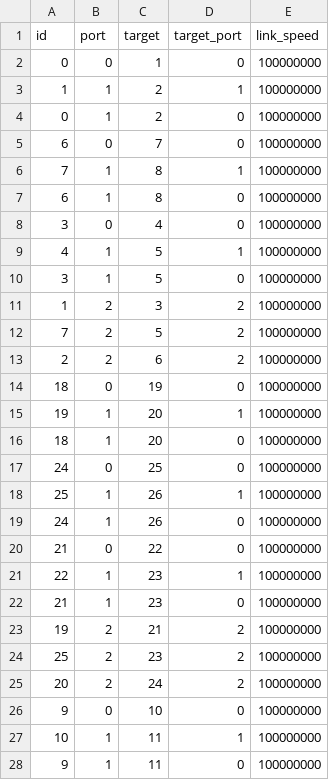
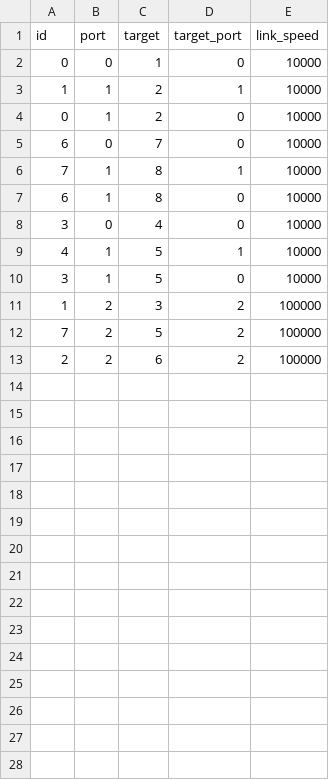
Before and after one commit to alireza9978/LargeScaleNetworkSimiulation, a CSV file: src/main/java/NetworkStructureFiles/switches_generated.csv, drawn as a sheet; only a part is shown; the diff covers the shown part only.

```diff
--- a/src/main/java/NetworkStructureFiles/switches_generated.csv
+++ b/src/main/java/NetworkStructureFiles/switches_generated.csv
@@ -1,28 +1,13 @@
 id,port,target,target_port,link_speed
-0,0,1,0,100000000
-1,1,2,1,100000000
-0,1,2,0,100000000
-6,0,7,0,100000000
-7,1,8,1,100000000
-6,1,8,0,100000000
-3,0,4,0,100000000
-4,1,5,1,100000000
-3,1,5,0,100000000
-1,2,3,2,100000000
-7,2,5,2,100000000
-2,2,6,2,100000000
-18,0,19,0,100000000
-19,1,20,1,100000000
-18,1,20,0,100000000
-24,0,25,0,100000000
-25,1,26,1,100000000
-24,1,26,0,100000000
-21,0,22,0,100000000
-22,1,23,1,100000000
-21,1,23,0,100000000
-19,2,21,2,100000000
-25,2,23,2,100000000
-20,2,24,2,100000000
-9,0,10,0,100000000
-10,1,11,1,100000000
-9,1,11,0,100000000
+0,0,1,0,10000
+1,1,2,1,10000
+0,1,2,0,10000
+6,0,7,0,10000
+7,1,8,1,10000
+6,1,8,0,10000
+3,0,4,0,10000
+4,1,5,1,10000
+3,1,5,0,10000
+1,2,3,2,100000
+7,2,5,2,100000
+2,2,6,2,100000
```
Also changed, not shown: 12 removed rows elsewhere in this file, src/main/java/NetworkStructureFiles/activeNode.csv, 7 other files.
